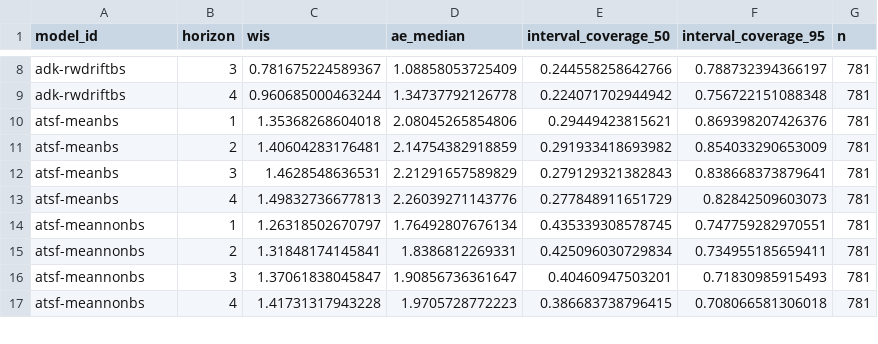
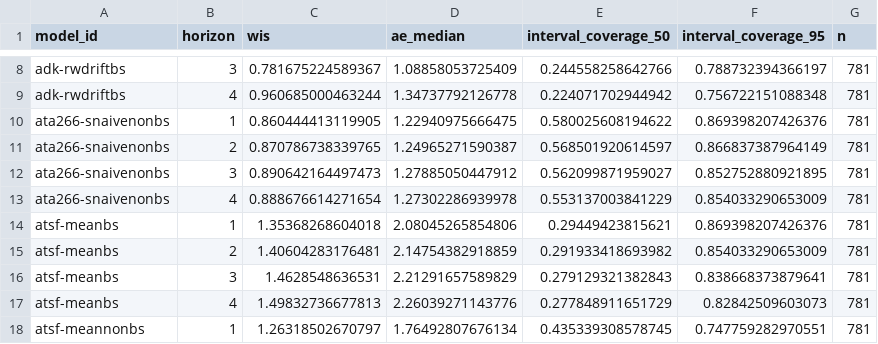
Before and after one commit to sjfox/ATSF2026-dashboard, a CSV file: scores/ili perc/Test seasons (17/18 - 19/20)/horizon/scores.csv, drawn as a sheet; only a part is shown, gaps mark what is left out; the shorter side is filled out with more unchanged rows; the diff names each change by its address in the sheet, - before the commit and + after, or states it on an @@ line.

```diff
--- a/scores/ili perc/Test seasons (17/18 - 19/20)/horizon/scores.csv
+++ b/scores/ili perc/Test seasons (17/18 - 19/20)/horizon/scores.csv
+row 10: ata266-snaivenonbs | 1 | 0.860444413119905 | 1.22940975666475 | 0.580025608194622 | 0.869398207426376 | 781
+row 11: ata266-snaivenonbs | 2 | 0.870786738339765 | 1.24965271590387 | 0.568501920614597 | 0.866837387964149 | 781
+row 12: ata266-snaivenonbs | 3 | 0.890642164497473 | 1.27885050447912 | 0.562099871959027 | 0.852752880921895 | 781
+row 13: ata266-snaivenonbs | 4 | 0.888676614271654 | 1.27302286939978 | 0.553137003841229 | 0.854033290653009 | 781
```
Also changed, not shown: scores/ili perc/Test seasons (17/18 - 19/20)/location/scores.csv, scores/ili perc/Validation seasons (15/16 - 16/17)/horizon/scores.csv, 7 other files.
